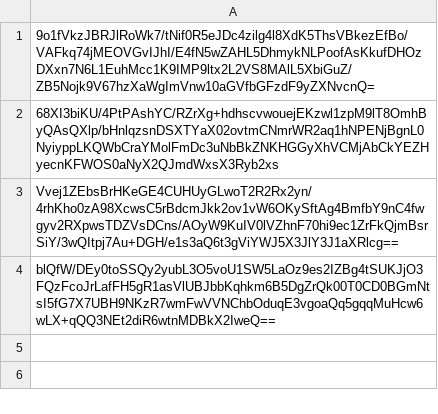
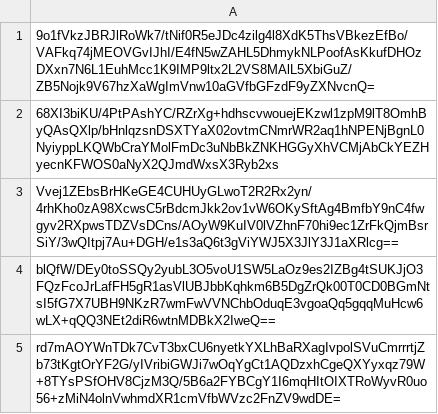
Before and after one commit to pwn2winctf/2019submissions, a CSV file: f/106/084f1126f029fa106f2406bc5fb216e7206d7173a25237486decd823d28b/submissions.csv, drawn as a sheet; the diff names each change by its address in the sheet, - before the commit and + after, or states it on an @@ line.

Commit message:
Proof: found flag for future_message_pt1

```diff
--- a/f/106/084f1126f029fa106f2406bc5fb216e7206d7173a25237486decd823d28b/submissions.csv
+++ b/f/106/084f1126f029fa106f2406bc5fb216e7206d7173a25237486decd823d28b/submissions.csv
+row 5: rd7mAOYWnTDk7CvT3bxCU6nyetkYXLhBaRXagIvpolSVuCmrrrtjZb73tKgtOrYF2G/yIVribiGWJi7wOqYgCt1AQDzxhCgeQXYyxqz79W+8TYsPSfOHV8CjzM3Q/5B6a2FYBCgY1I6mqHItOIXTRoWyvR0uo56+zMiN4olnVwhmdXR1cmVfbWVzc2FnZV9wdDE=
```
